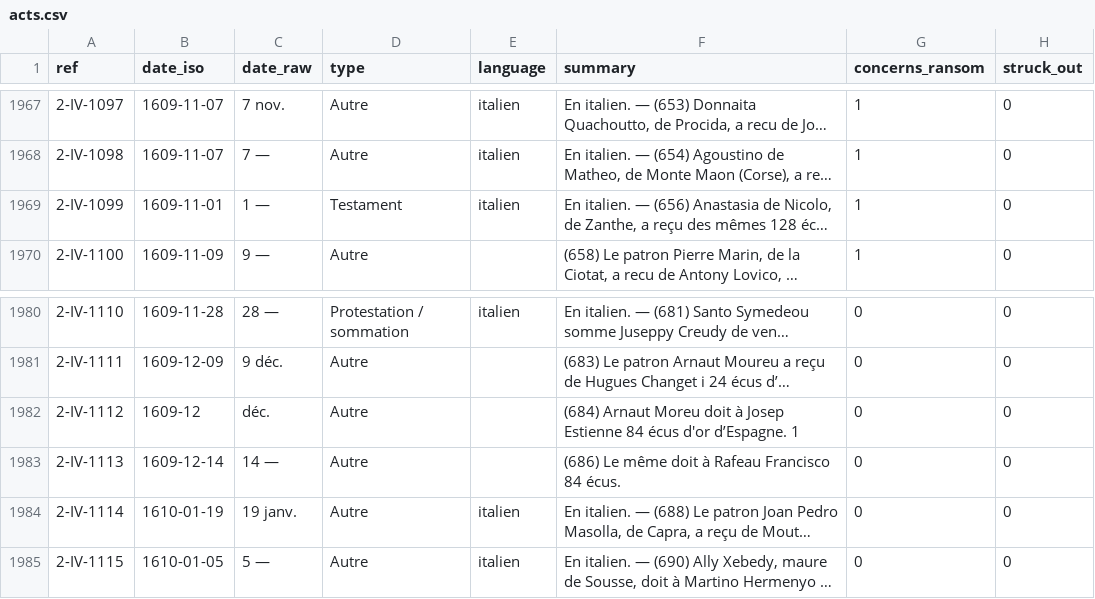
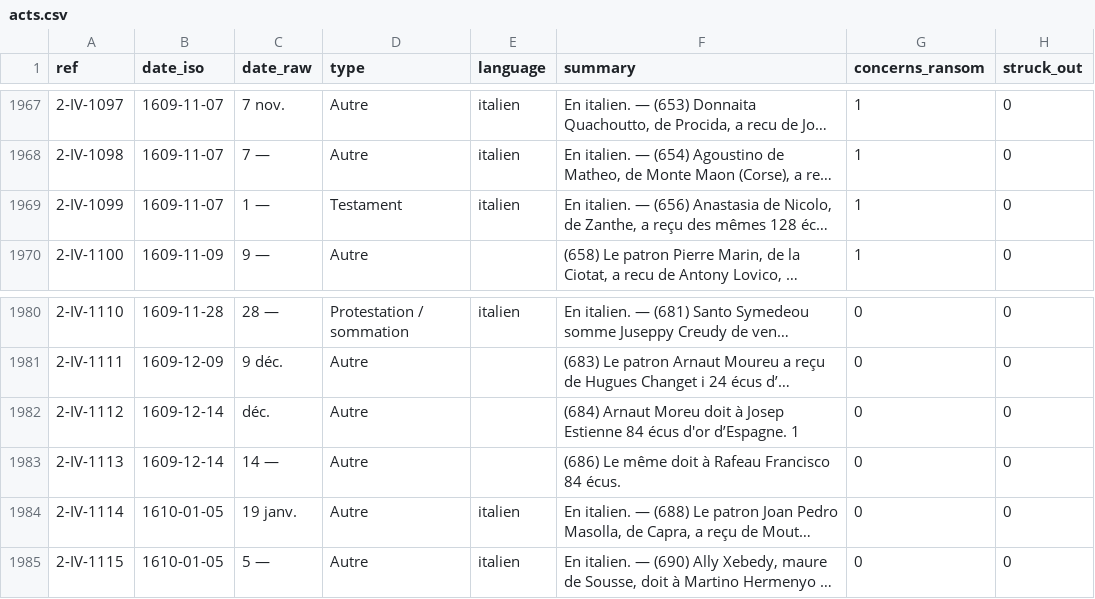
Before and after one commit to ozeleda/grandchamp-catalogue, a CSV file: csv/acts.csv, drawn as a sheet; only a part is shown, gaps mark what is left out; long unchanged cells end in …; the diff names each change by its address in the sheet, - before the commit and + after, or states it on an @@ line.

```diff
--- a/csv/acts.csv
+++ b/csv/acts.csv
-B1969 (date_iso): 1609-11-01
+B1969 (date_iso): 1609-11-07
-B1982 (date_iso): 1609-12
+B1982 (date_iso): 1609-12-14
-B1984 (date_iso): 1610-01-19
+B1984 (date_iso): 1610-01-05
```
Also changed, not shown: 3 other files.
